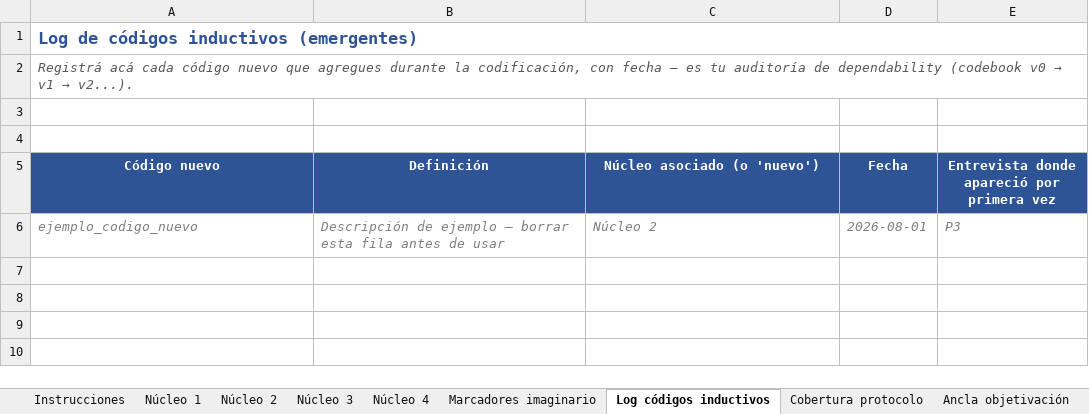
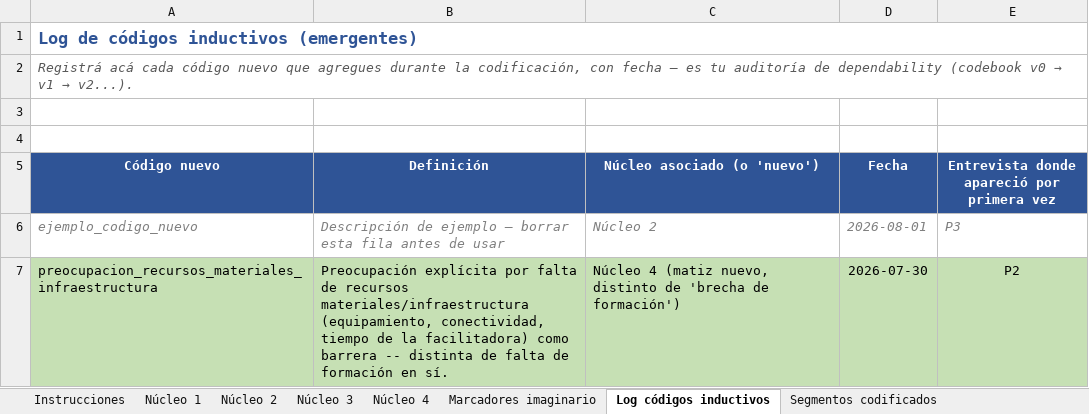
Before and after one commit to marcelaordiz/clo-author, an Excel workbook: quality_reports/strategy/ia-generativa-docentes-primaria/codebook_v0_ia-generativa-docentes-primaria.xlsx, sheet Log códigos inductivos, drawn as a sheet; values as stored, in another font and other column widths than the file's, no borders; the diff names each change by its address in the sheet, - before the commit and + after, or states it on an @@ line.

```diff
--- a/quality_reports/strategy/ia-generativa-docentes-primaria/codebook_v0_ia-generativa-docentes-primaria.xlsx (sheet Log códigos inductivos)
+++ b/quality_reports/strategy/ia-generativa-docentes-primaria/codebook_v0_ia-generativa-docentes-primaria.xlsx (sheet Log códigos inductivos)
+sheet tab: Segmentos codificados
+row 7: preocupacion_recursos_materiales_infraestructura | Preocupación explícita por falta de recursos materiales/infraestructura (equipamiento, conectividad, tiempo de la facilitadora) como barrera -- distinta de falta de formación en sí. | Núcleo 4 (matiz nuevo, distinto de 'brecha de formación') | 2026-07-30 | P2
```
Also changed, not shown: sheet Cobertura protocolo, sheet Saturación, sheet Ancla objetivación, 1 other file.
